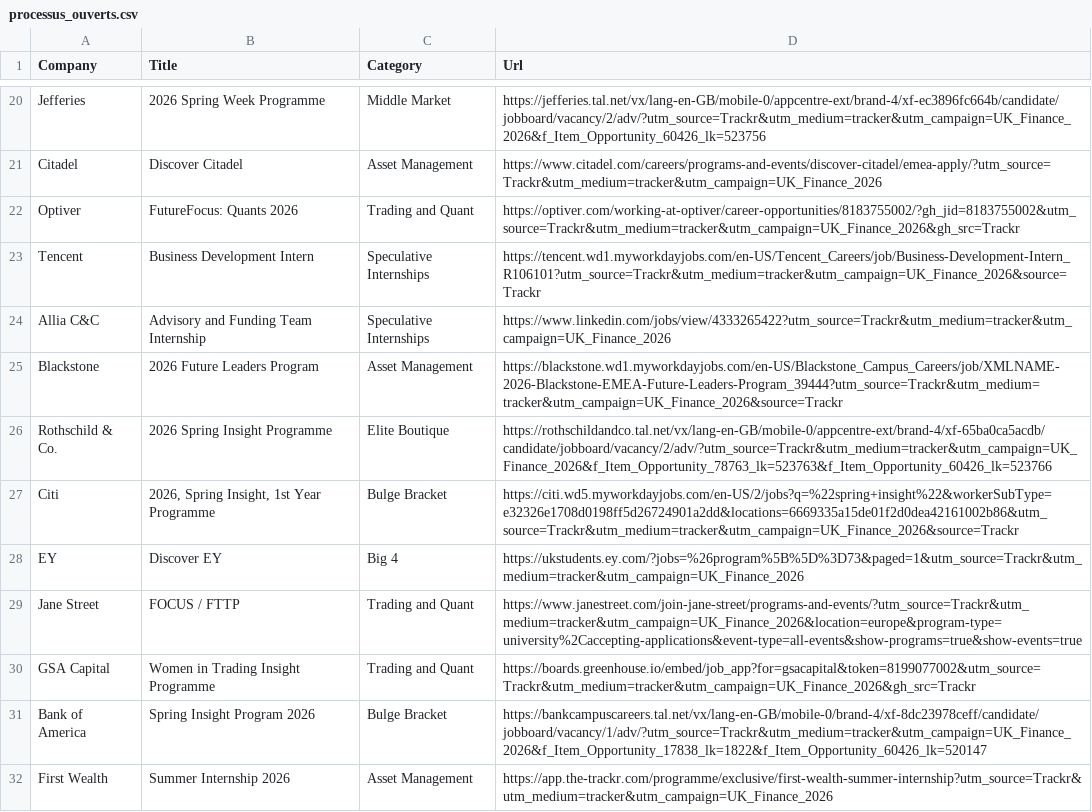
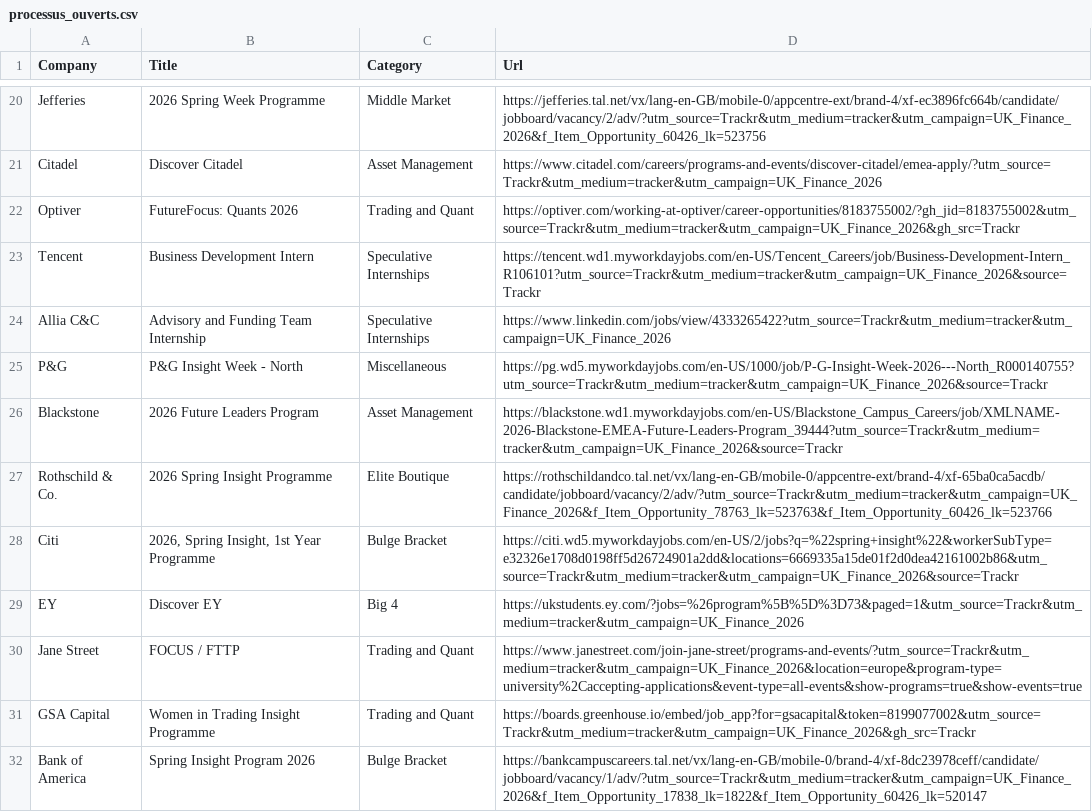
Before and after one commit to ludovicstvys/SpringIntern, a CSV file: processus_ouverts.csv, drawn as a sheet; only a part is shown, gaps mark what is left out; the shorter side is filled out with more unchanged rows; the diff names each change by its address in the sheet, - before the commit and + after, or states it on an @@ line.

```diff
--- a/processus_ouverts.csv
+++ b/processus_ouverts.csv
+row 25: P&G | P&G Insight Week - North | Miscellaneous | https://pg.wd5.myworkdayjobs.com/en-US/1000/job/P-G-Insight-Week-2026---North_R000140755?utm_source=Trackr&utm_medium=tracker&utm_campaign=UK_Finance_2026&source=Trackr
```
